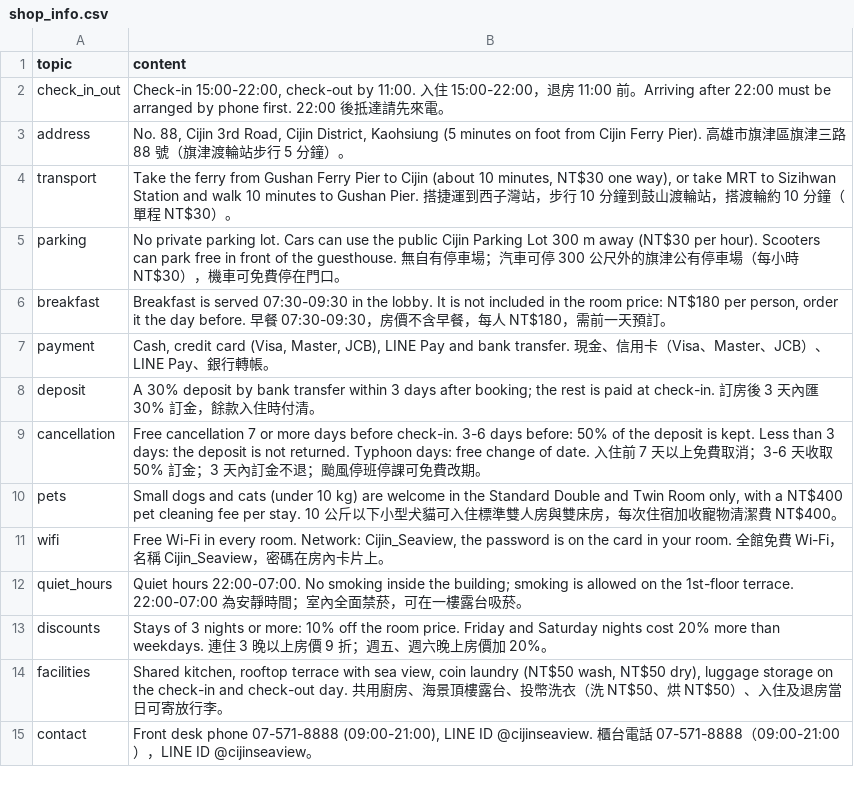
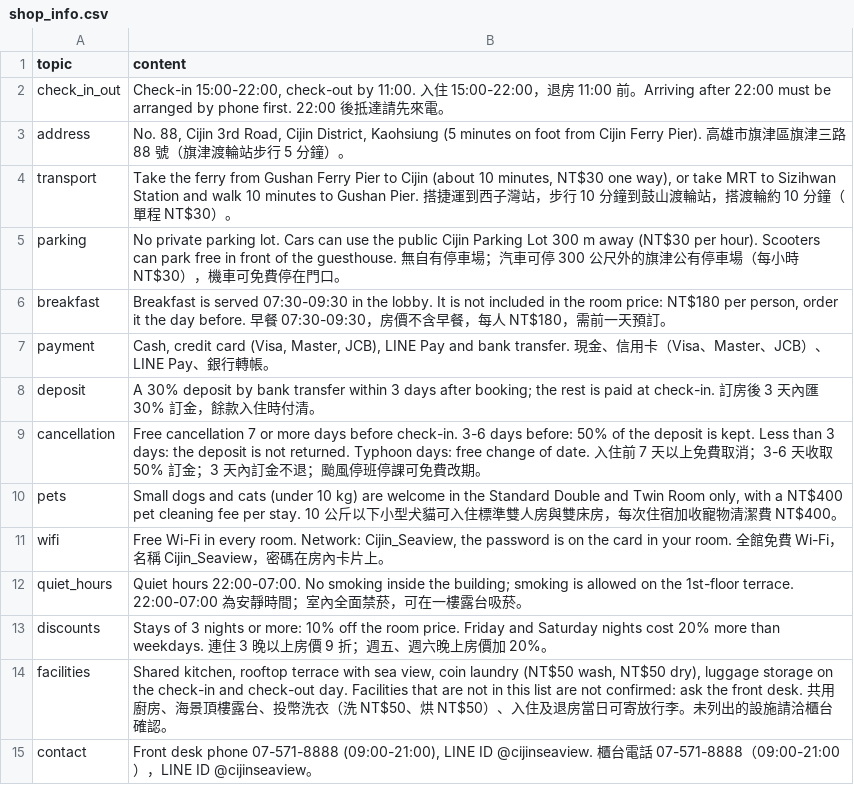
Before and after one commit to dobreira123/cijin-seaview-guesthouse-agent, a CSV file: shop_info.csv, drawn as a sheet.

Commit message:
Data note for unlisted facilities; temperature 0; revert stricter rule

```diff
--- a/shop_info.csv
+++ b/shop_info.csv
@@ -13,3 +13,3 @@ quiet_hours,"Quiet hours 22:00-07:00. No smoking inside the building; smoking is
 discounts,"Stays of 3 nights or more: 10% off the room price. Friday and Saturday nights cost 20% more than weekdays. 連住 3 晚以上房價 9 折；週五、週六晚上房價加 20%。"
-facilities,"Shared kitchen, rooftop terrace with sea view, coin laundry (NT$50 wash, NT$50 dry), luggage storage on the check-in and check-out day. 共用廚房、海景頂樓露台、投幣洗衣（洗 NT$50、烘 NT$50）、入住及退房當日可寄放行李。"
+facilities,"Shared kitchen, rooftop terrace with sea view, coin laundry (NT$50 wash, NT$50 dry), luggage storage on the check-in and check-out day. Facilities that are not in this list are not confirmed: ask the front desk. 共用廚房、海景頂樓露台、投幣洗衣（洗 NT$50、烘 NT$50）、入住及退房當日可寄放行李。未列出的設施請洽櫃台確認。"
 contact,"Front desk phone 07-571-8888 (09:00-21:00), LINE ID @cijinseaview. 櫃台電話 07-571-8888（09:00-21:00），LINE ID @cijinseaview。"
```
Also changed, not shown: 1 other file.
